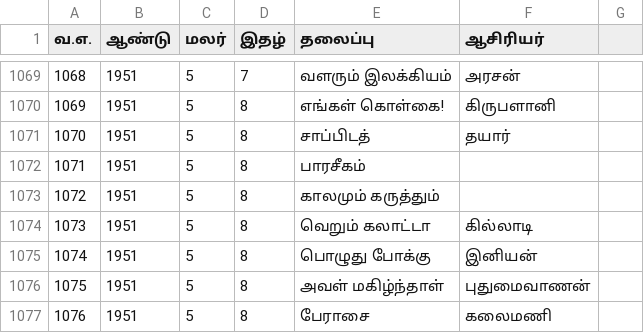
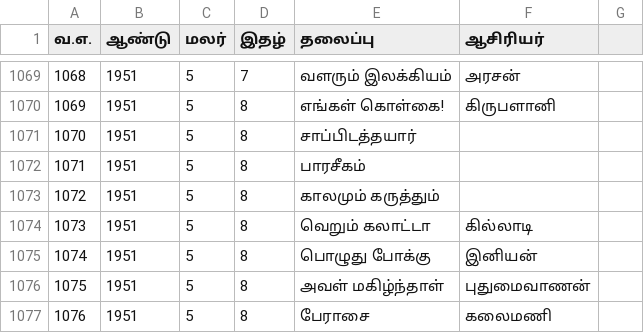
Before and after one commit to dckapponni/PonniRAG, a CSV file: src/data/summary.csv, drawn as a sheet; only a part is shown, gaps mark what is left out.

Commit message:
Updated the extraction code by removing unwanted code and updated the summary data file

```diff
--- a/src/data/summary.csv
+++ b/src/data/summary.csv
@@ -1070,3 +1070,3 @@
 1069,1951,5,8,எங்கள் கொள்கை!,கிருபளானி
-1070,1951,5,8,சாப்பிடத்,தயார்
+1070,1951,5,8,சாப்பிடத்தயார்,
 1071,1951,5,8,பாரசீகம்,
```
Also changed, not shown: 1 other file.
